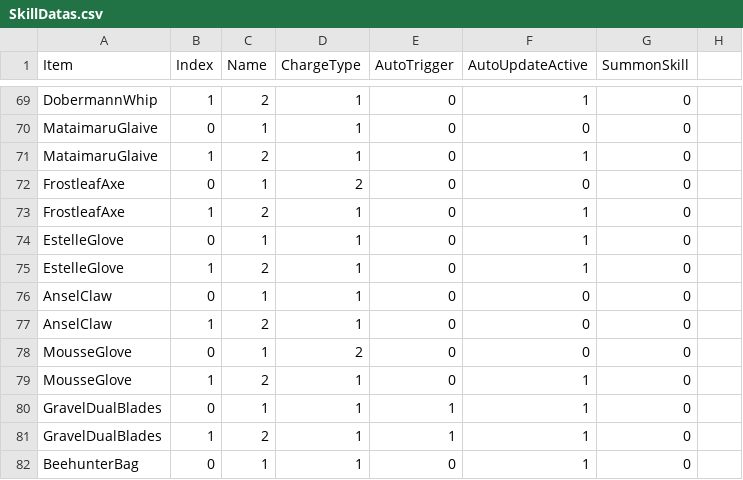
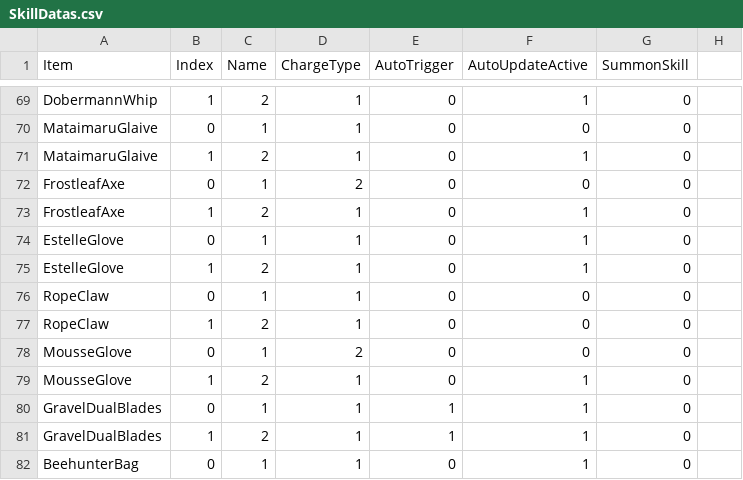
Before and after one commit to czbo1dontsmokeworkplace/ArknightsMod, a CSV file: Assets/LevelDatas/SkillDatas.csv, drawn as a sheet; only a part is shown, gaps mark what is left out.

```diff
--- a/Assets/LevelDatas/SkillDatas.csv
+++ b/Assets/LevelDatas/SkillDatas.csv
@@ -75,4 +75,4 @@ EstelleGlove,0,1,1,0,1,0
 EstelleGlove,1,2,1,0,1,0
-AnselClaw,0,1,1,0,0,0
-AnselClaw,1,2,1,0,0,0
+RopeClaw,0,1,1,0,0,0
+RopeClaw,1,2,1,0,0,0
 MousseGlove,0,1,2,0,0,0
```
Also changed, not shown: 17 other files.
